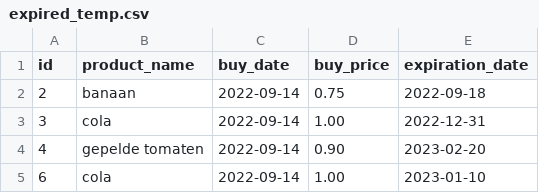
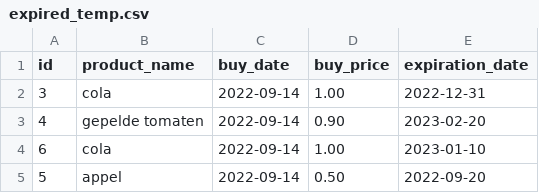
Before and after one commit to arturschmal/Winc-assignment-SuperPy-CLI, a CSV file: expired_temp.csv, drawn as a sheet.

```diff
--- a/expired_temp.csv
+++ b/expired_temp.csv
@@ -1,3 +1,2 @@
 id,product_name,buy_date,buy_price,expiration_date
-2,banaan,2022-09-14,0.75,2022-09-18
 3,cola,2022-09-14,1.00,2022-12-31
@@ -5 +4,2 @@ id,product_name,buy_date,buy_price,expiration_date
 6,cola,2022-09-14,1.00,2023-01-10
+5,appel,2022-09-14,0.50,2022-09-20
```
Also changed, not shown: 7 other files.
